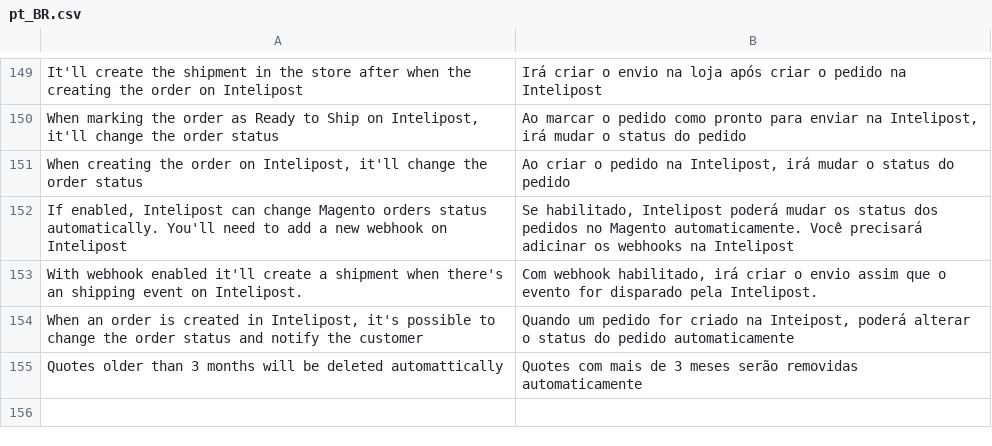
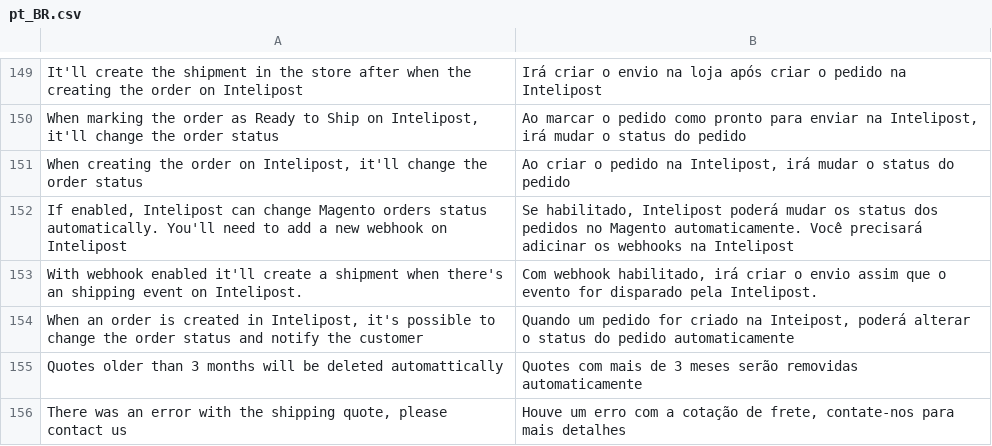
Before and after one commit to intelipost/Magento2, a CSV file: i18n/pt_BR.csv, drawn as a sheet; only a part is shown, gaps mark what is left out; the diff names each change by its address in the sheet, - before the commit and + after, or states it on an @@ line.

Commit message:
fix: remove deprecated code from product shipping controller

```diff
--- a/i18n/pt_BR.csv
+++ b/i18n/pt_BR.csv
+row 156: There was an error with the shipping quote, please contact us | Houve um erro com a cotação de frete, contate-nos para mais detalhes
```
Also changed, not shown: i18n/en_US.csv, 7 other files.
